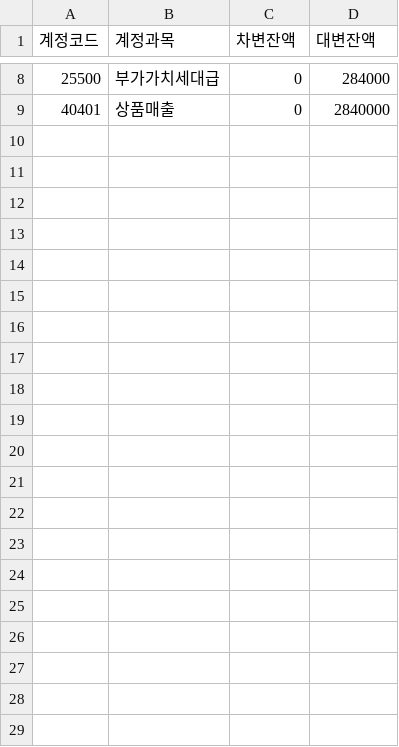
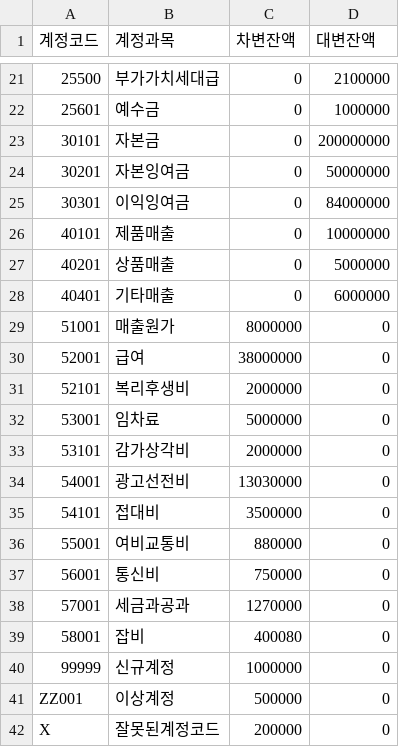
Before and after one commit to yungGom/jet-automation, a CSV file: sample_curr_tb.csv, drawn as a sheet; only a part is shown, gaps mark what is left out; the diff covers the shown part only.

```diff
--- a/sample_curr_tb.csv
+++ b/sample_curr_tb.csv
@@ -8,2 +21,22 @@
-25500,부가가치세대급,0,284000
-40401,상품매출,0,2840000
+25500,부가가치세대급,0,2100000
+25601,예수금,0,1000000
+30101,자본금,0,200000000
+30201,자본잉여금,0,50000000
+30301,이익잉여금,0,84000000
+40101,제품매출,0,10000000
+40201,상품매출,0,5000000
+40401,기타매출,0,6000000
+51001,매출원가,8000000,0
+52001,급여,38000000,0
+52101,복리후생비,2000000,0
+53001,임차료,5000000,0
+53101,감가상각비,2000000,0
+54001,광고선전비,13030000,0
+54101,접대비,3500000,0
+55001,여비교통비,880000,0
+56001,통신비,750000,0
+57001,세금과공과,1270000,0
+58001,잡비,400080,0
+99999,신규계정,1000000,0
+ZZ001,이상계정,500000,0
+X,잘못된계정코드,200000,0
```
Also changed, not shown: 13 added rows and 8 edited cells elsewhere in this file, sample_prev_tb.csv, 1 other file.
